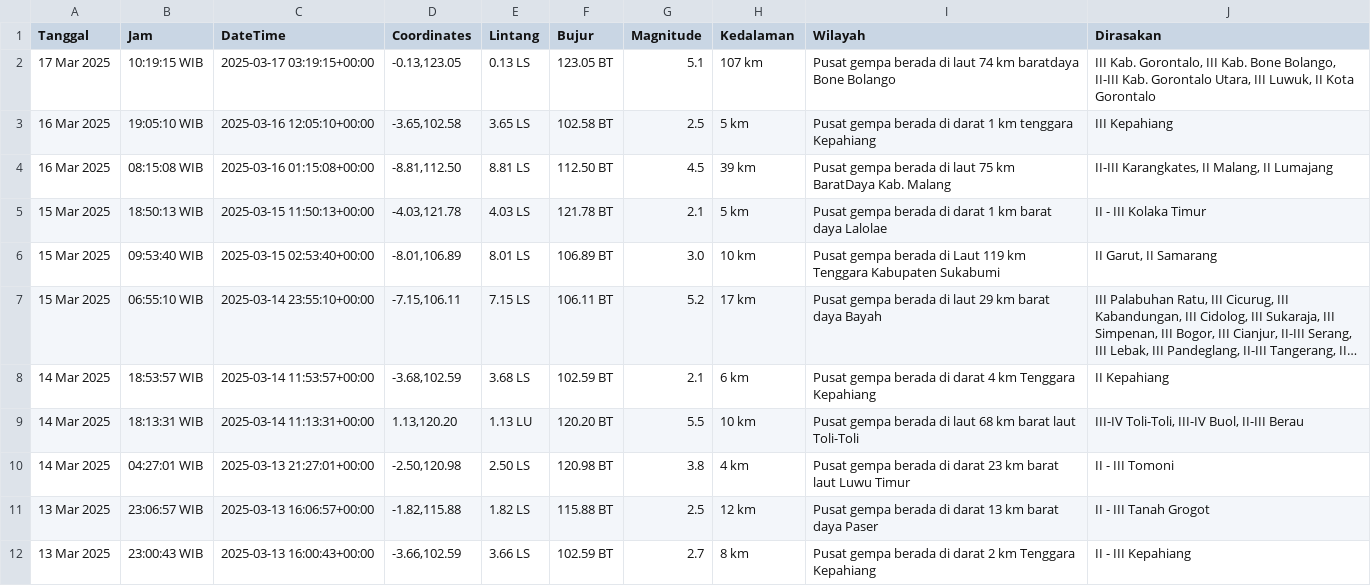
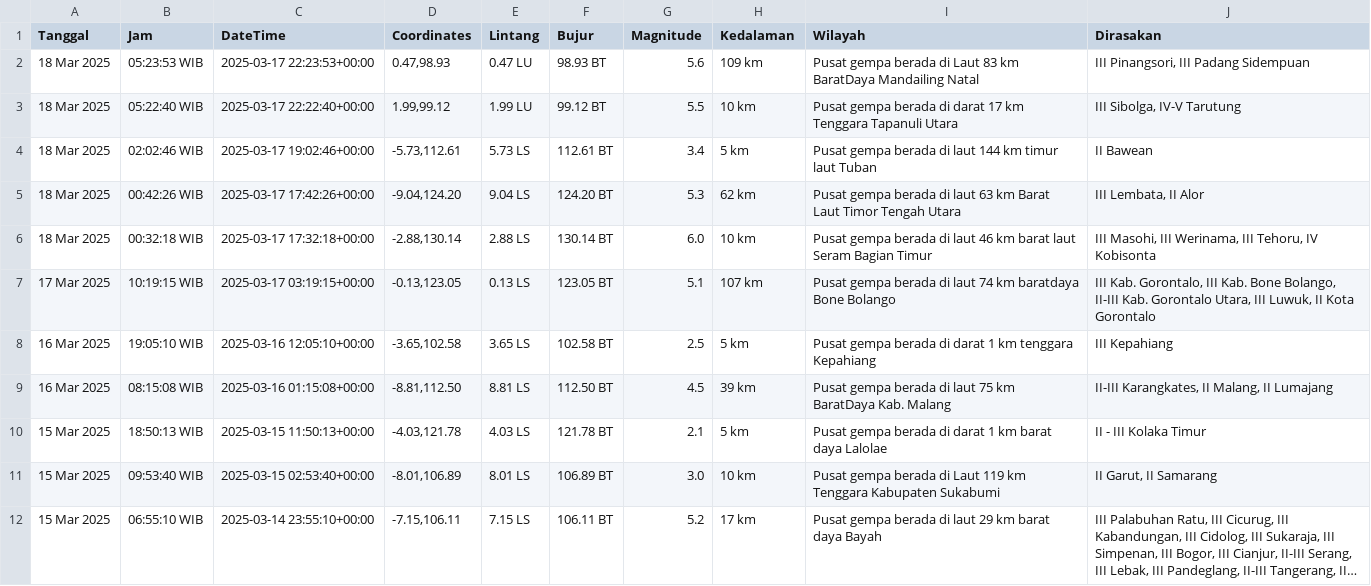
Before and after one commit to mzakiyuddin/dataset-gempa-indonesia, a CSV file: gempa.csv, drawn as a sheet; only a part is shown; the shorter side is filled out with more unchanged rows; long unchanged cells end in …; the diff names each change by its address in the sheet, - before the commit and + after, or states it on an @@ line.

Commit message:
Update Tue Mar 18 01:10:20 UTC 2025

```diff
--- a/gempa.csv
+++ b/gempa.csv
+row 2: 18 Mar 2025 | 05:23:53 WIB | 2025-03-17 22:23:53+00:00 | 0.47,98.93 | 0.47 LU | 98.93 BT | 5.6 | 109 km | Pusat gempa berada di Laut 83 km BaratDaya Mandailing Natal | III Pinangsori, III Padang Sidempuan
+row 3: 18 Mar 2025 | 05:22:40 WIB | 2025-03-17 22:22:40+00:00 | 1.99,99.12 | 1.99 LU | 99.12 BT | 5.5 | 10 km | Pusat gempa berada di darat 17 km Tenggara Tapanuli Utara | III Sibolga, IV-V Tarutung
+row 4: 18 Mar 2025 | 02:02:46 WIB | 2025-03-17 19:02:46+00:00 | -5.73,112.61 | 5.73 LS | 112.61 BT | 3.4 | 5 km | Pusat gempa berada di laut 144 km timur laut Tuban | II Bawean
+row 5: 18 Mar 2025 | 00:42:26 WIB | 2025-03-17 17:42:26+00:00 | -9.04,124.20 | 9.04 LS | 124.20 BT | 5.3 | 62 km | Pusat gempa berada di laut 63 km Barat Laut Timor Tengah Utara | III Lembata, II Alor
+row 6: 18 Mar 2025 | 00:32:18 WIB | 2025-03-17 17:32:18+00:00 | -2.88,130.14 | 2.88 LS | 130.14 BT | 6.0 | 10 km | Pusat gempa berada di laut 46 km barat laut Seram Bagian Timur | III Masohi, III Werinama, III Tehoru, IV Kobisonta
```
